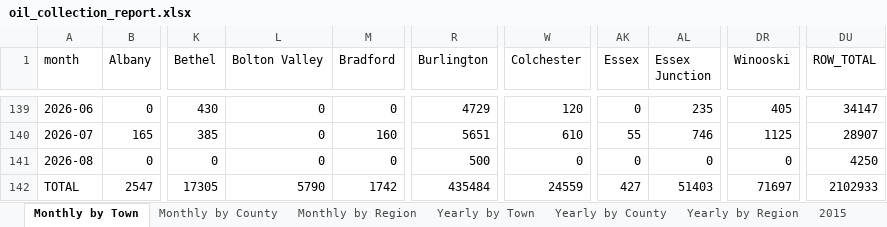
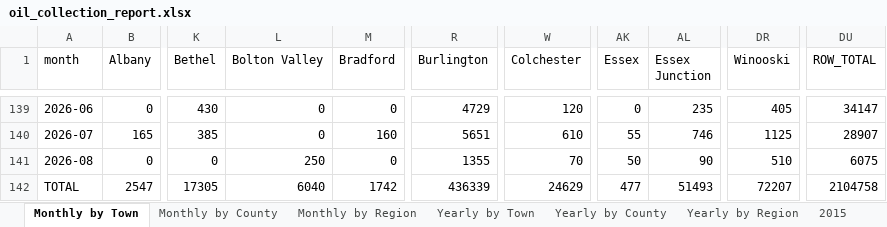
Before and after one commit to burnssargent-eng/blackbear_dashboard, an Excel workbook: oil_collection_report.xlsx, sheet Monthly by Town, drawn as a sheet; only a part is shown, gaps mark what is left out; values as stored, in another font and other column widths than the file's, no borders; the diff names each change by its address in the sheet, - before the commit and + after, or states it on an @@ line.

```diff
--- a/oil_collection_report.xlsx (sheet Monthly by Town)
+++ b/oil_collection_report.xlsx (sheet Monthly by Town)
-L141 (Bolton Valley): 0
+L141 (Bolton Valley): 250
-R141 (Burlington): 500
+R141 (Burlington): 1355
-W141 (Colchester): 0
+W141 (Colchester): 70
-AK141 (Essex): 0
+AK141 (Essex): 50
-AL141 (Essex Junction): 0
+AL141 (Essex Junction): 90
-DR141 (Winooski): 0
+DR141 (Winooski): 510
-DU141 (ROW_TOTAL): 4250
+DU141 (ROW_TOTAL): 6075
-L142 (Bolton Valley): 5790
+L142 (Bolton Valley): 6040
-R142 (Burlington): 435484
+R142 (Burlington): 436339
-W142 (Colchester): 24559
+W142 (Colchester): 24629
-AK142 (Essex): 427
+AK142 (Essex): 477
-AL142 (Essex Junction): 51403
+AL142 (Essex Junction): 51493
-DR142 (Winooski): 71697
+DR142 (Winooski): 72207
-DU142 (ROW_TOTAL): 2102933
+DU142 (ROW_TOTAL): 2104758
```
Also changed, not shown: sheet Yearly by Town, sheet Yearly by Region, sheet Monthly by Region, sheet 2026, sheet UVM, sheet Winooski, 3 more sheets, 3 other files.
